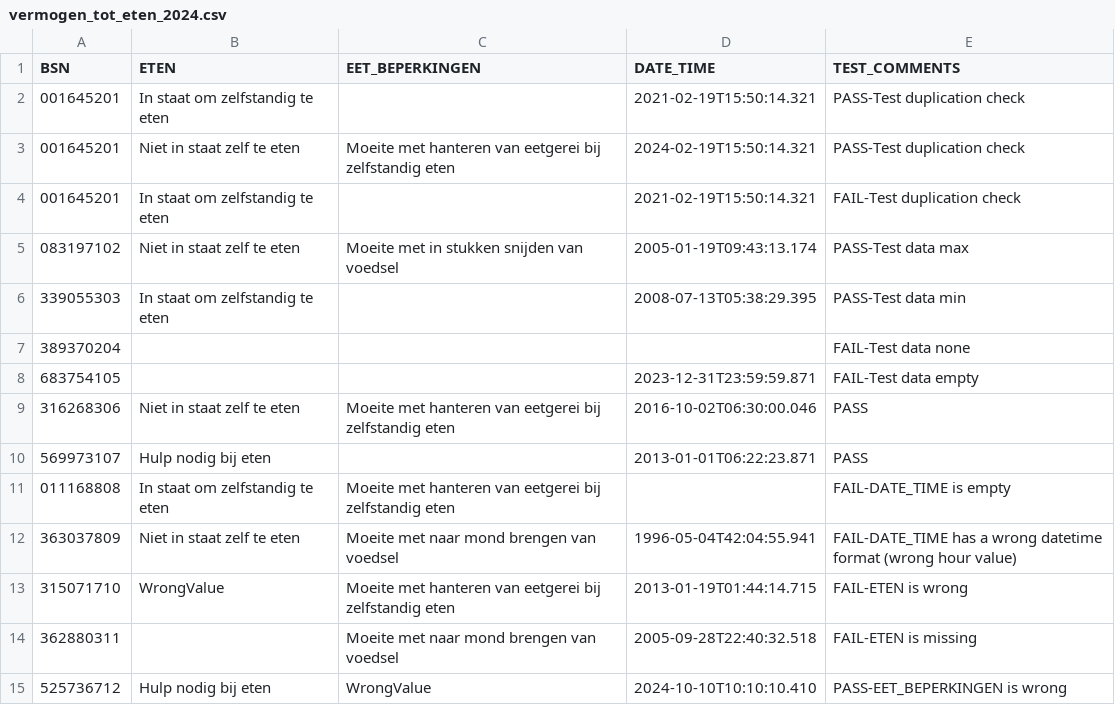
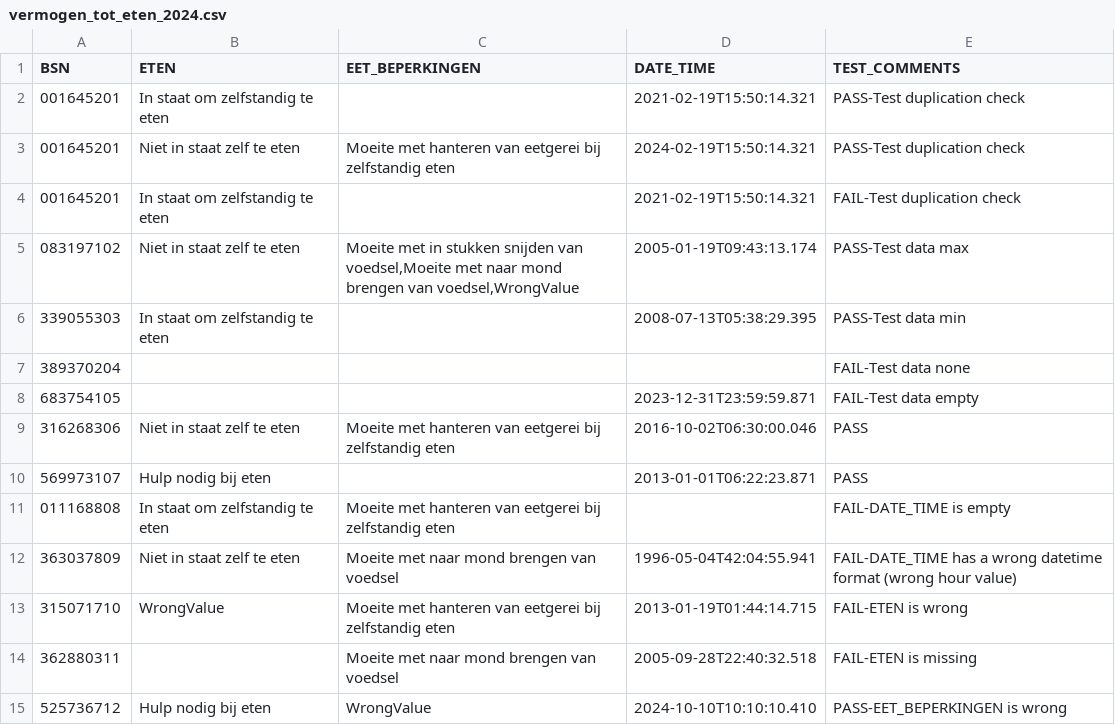
Before and after one commit to MaastrichtUniversity/docker-health, a CSV file: data/test-demo-data/csv/vermogen_tot_eten_2024.csv, drawn as a sheet.

```diff
--- a/data/test-demo-data/csv/vermogen_tot_eten_2024.csv
+++ b/data/test-demo-data/csv/vermogen_tot_eten_2024.csv
@@ -4,3 +4,3 @@ BSN,ETEN,EET_BEPERKINGEN,DATE_TIME,TEST_COMMENTS
 001645201,In staat om zelfstandig te eten,,2021-02-19T15:50:14.321,FAIL-Test duplication check
-083197102,Niet in staat zelf te eten,Moeite met in stukken snijden van voedsel,2005-01-19T09:43:13.174,PASS-Test data max
+083197102,Niet in staat zelf te eten,"Moeite met in stukken snijden van voedsel,Moeite met naar mond brengen van voedsel,WrongValue",2005-01-19T09:43:13.174,PASS-Test data max
 339055303,In staat om zelfstandig te eten,,2008-07-13T05:38:29.395,PASS-Test data min
```
Also changed, not shown: data/test-demo-data/csv/vermogen_tot_drinken_2024.csv, data/test-demo-data/csv/vermogen_tot_zich_kleden_2024.csv, 1 other file.
